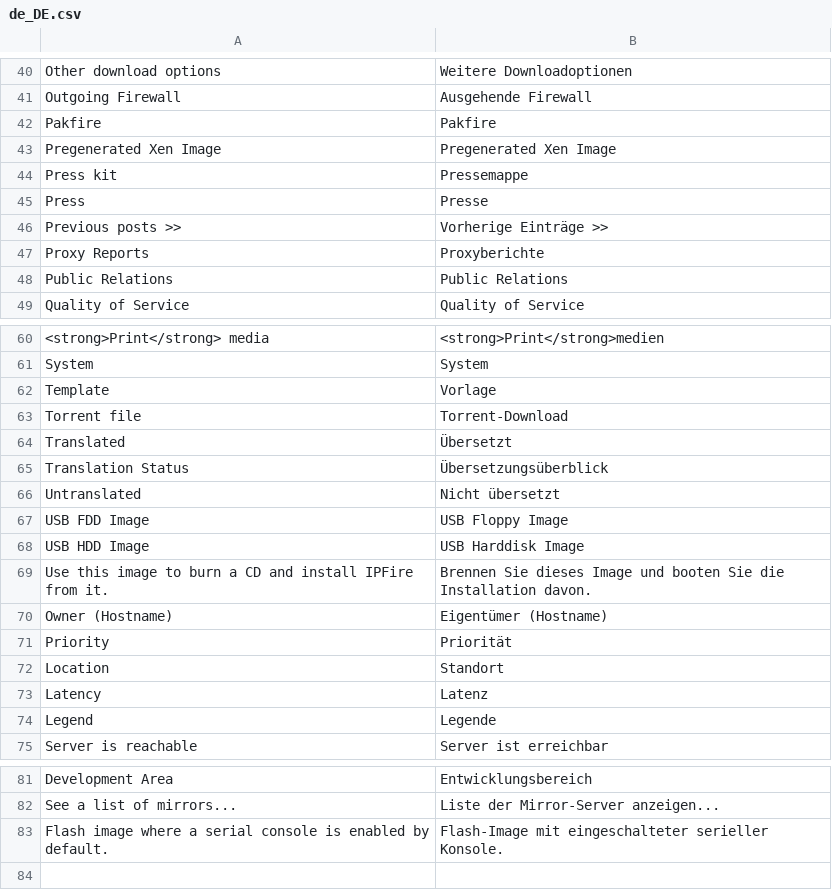
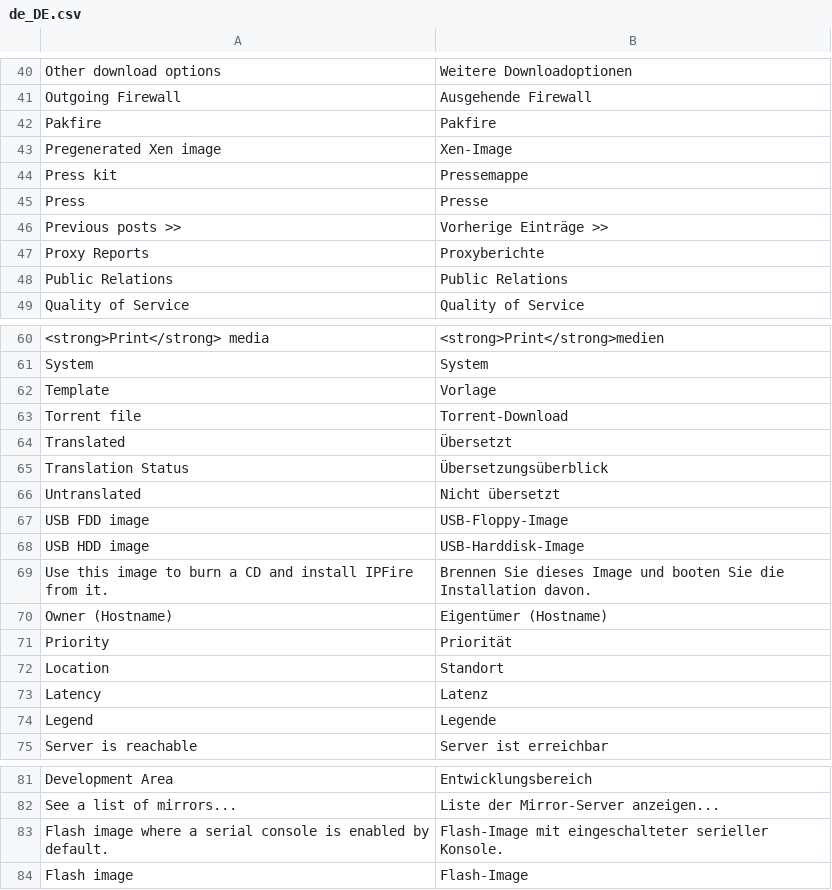
Before and after one commit to pebosi/ipfire.org-bootstrap3, a CSV file: www/translations/de_DE.csv, drawn as a sheet; only a part is shown, gaps mark what is left out.

```diff
--- a/www/translations/de_DE.csv
+++ b/www/translations/de_DE.csv
@@ -42,3 +42,3 @@
 "Pakfire","Pakfire"
-"Pregenerated Xen Image","Pregenerated Xen Image"
+"Pregenerated Xen image","Xen-Image"
 "Press kit","Pressemappe"
@@ -66,4 +66,4 @@
 "Untranslated","Nicht übersetzt"
-"USB FDD Image","USB Floppy Image"
-"USB HDD Image","USB Harddisk Image"
+"USB FDD image","USB-Floppy-Image"
+"USB HDD image","USB-Harddisk-Image"
 "Use this image to burn a CD and install IPFire from it.","Brennen Sie dieses Image und booten Sie die Installation davon."
@@ -83 +83,2 @@
 "Flash image where a serial console is enabled by default.","Flash-Image mit eingeschalteter serieller Konsole."
+"Flash image","Flash-Image"
```
Also changed, not shown: 3 other files.
